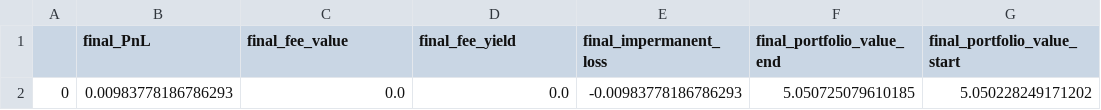
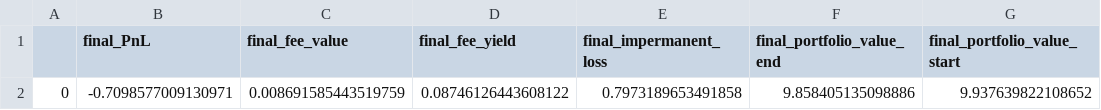
Before and after one commit to idrees535/ILP-V3, a CSV file: model_output/backtest/results_ddpg_tempest_1000x20.csv, drawn as a sheet.

```diff
--- a/model_output/backtest/results_ddpg_tempest_1000x20.csv
+++ b/model_output/backtest/results_ddpg_tempest_1000x20.csv
@@ -1,2 +1,2 @@
 ,final_PnL,final_fee_value,final_fee_yield,final_impermanent_loss,final_portfolio_value_end,final_portfolio_value_start
-0,0.00983778186786293,0.0,0.0,-0.00983778186786293,5.050725079610185,5.050228249171202
+0,-0.7098577009130971,0.008691585443519759,0.08746126443608122,0.7973189653491858,9.858405135098886,9.937639822108652
```
Also changed, not shown: model_output/backtest/data_df_ddpg_1.csv, model_output/backtest/data_df_ddpg_tempest_1000x20.csv, 3 other files.
